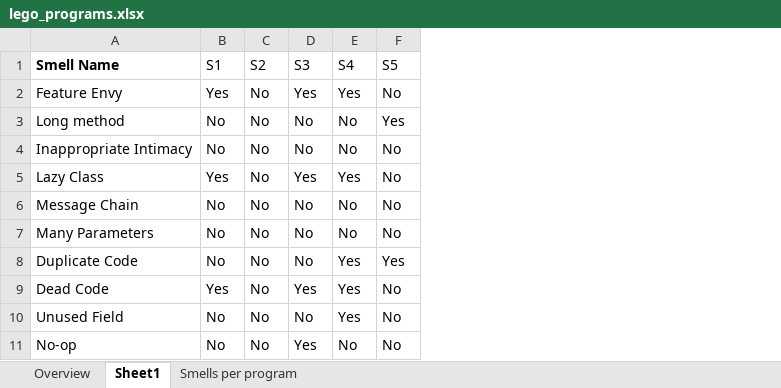
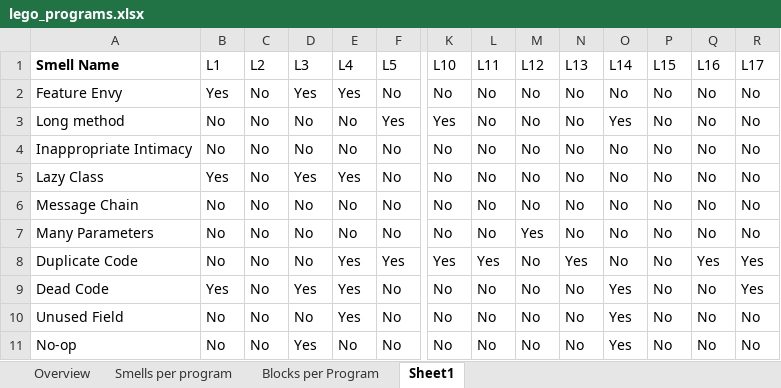
Before and after one commit to spreadsheetlab/end_user_refactoring, an Excel workbook: lego_programs.xlsx, sheet Sheet1, drawn as a sheet; only a part is shown, gaps mark what is left out; values as stored, in another font and other column widths than the file's, no borders; the diff covers the shown part only; the diff names each change by its address in the sheet, - before the commit and + after, or states it on an @@ line.

Commit message:
added FB programs to table, updated Section 3 some more, added sizes to excel sheet

```diff
--- a/lego_programs.xlsx (sheet Sheet1)
+++ b/lego_programs.xlsx (sheet Sheet1)
+sheet tab: Blocks per Program
@@ sheet tab order changed: Overview | Smells per program | Blocks per Program | Sheet1 @@
+column K (L10), rows 2-11: No | Yes | No | No | No | No | Yes | No | No | No
+column L (L11), rows 2-11: No | No | No | No | No | No | Yes | No | No | No
+column M (L12), rows 2-11: No | No | No | No | No | Yes | No | No | No | No
+column N (L13), rows 2-11: No | No | No | No | No | No | Yes | No | No | No
+column O (L14), rows 2-11: No | Yes | No | No | No | No | No | Yes | Yes | Yes
+column P (L15), rows 2-11: all No
+column Q (L16), rows 2-11: No | No | No | No | No | No | Yes | No | No | No
+column R (L17), rows 2-11: No | No | No | No | No | No | Yes | Yes | No | No
-B1: S1
+B1: L1
-C1: S2
+C1: L2
-D1: S3
+D1: L3
-E1: S4
+E1: L4
-F1: S5
+F1: L5
```
Also changed, not shown: 4 edited cells elsewhere in this sheet, sheet Overview, sheet Smells per program, 4 other files.
